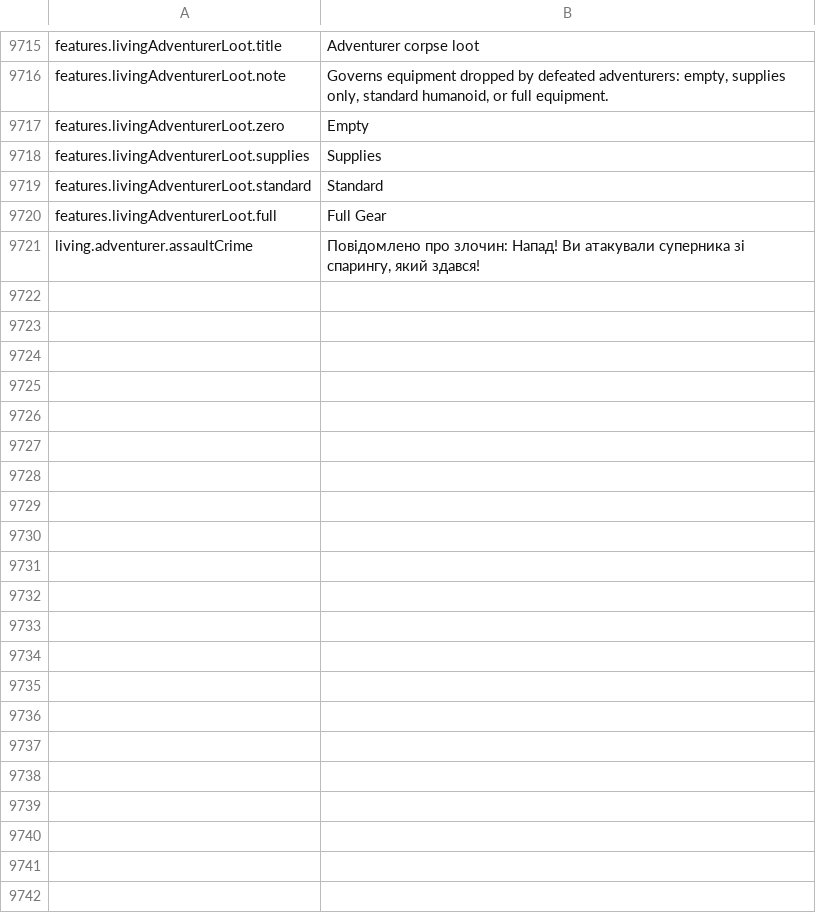
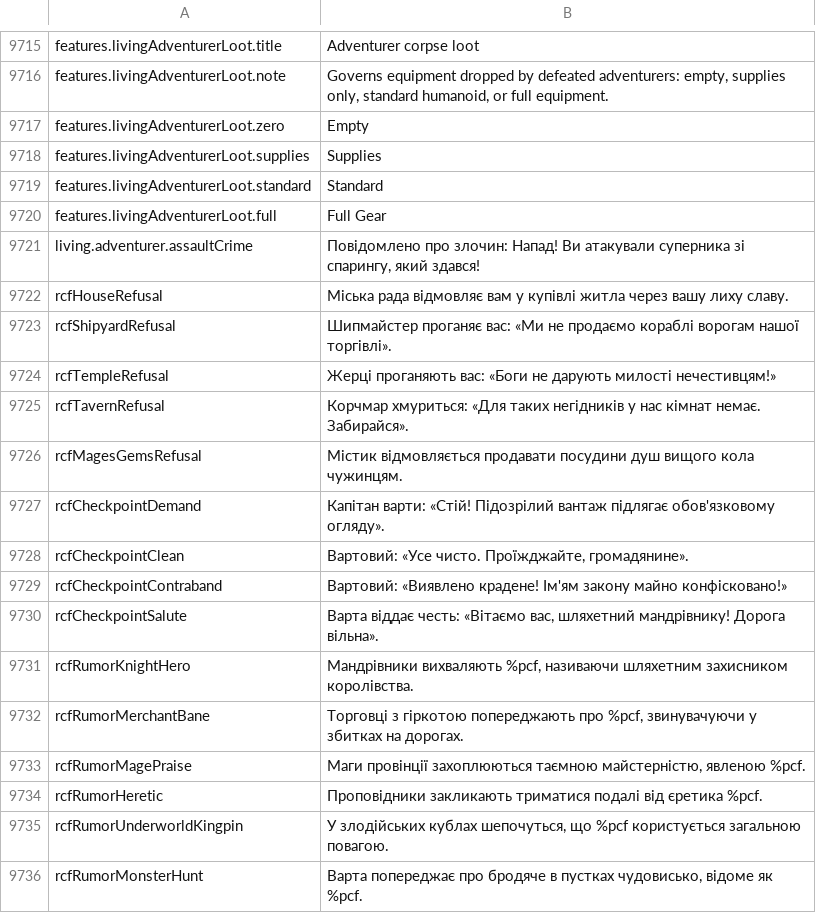
Before and after one commit to Chuz13/daggerfall-forever, a CSV file: locales/uk/Port_Strings.csv, drawn as a sheet; only a part is shown, gaps mark what is left out.

```diff
--- a/locales/uk/Port_Strings.csv
+++ b/locales/uk/Port_Strings.csv
@@ -9723 +9723,16 @@ features.livingAdventurerLoot.full,"Full Gear"
 living.adventurer.assaultCrime,"Повідомлено про злочин: Напад! Ви атакували суперника зі спарингу, який здався!"
+rcfHouseRefusal,Міська рада відмовляє вам у купівлі житла через вашу лиху славу.
+rcfShipyardRefusal,Шипмайстер проганяє вас: «Ми не продаємо кораблі ворогам нашої торгівлі».
+rcfTempleRefusal,Жерці проганяють вас: «Боги не дарують милості нечестивцям!»
+rcfTavernRefusal,Корчмар хмуриться: «Для таких негідників у нас кімнат немає. Забирайся».
+rcfMagesGemsRefusal,Містик відмовляється продавати посудини душ вищого кола чужинцям.
+rcfCheckpointDemand,Капітан варти: «Стій! Підозрілий вантаж підлягає обов'язковому огляду».
+rcfCheckpointClean,"Вартовий: «Усе чисто. Проїжджайте, громадянине»."
+rcfCheckpointContraband,Вартовий: «Виявлено крадене! Ім'ям закону майно конфісковано!»
+rcfCheckpointSalute,"Варта віддає честь: «Вітаємо вас, шляхетний мандрівнику! Дорога вільна»."
+rcfRumorKnightHero,"Мандрівники вихваляють %pcf, називаючи шляхетним захисником королівства."
+rcfRumorMerchantBane,"Торговці з гіркотою попереджають про %pcf, звинувачуючи у збитках на дорогах."
+rcfRumorMagePraise,"Маги провінції захоплюються таємною майстерністю, явленою %pcf."
+rcfRumorHeretic,Проповідники закликають триматися подалі від єретика %pcf.
+rcfRumorUnderworldKingpin,"У злодійських кублах шепочуться, що %pcf користується загальною повагою."
+rcfRumorMonsterHunt,"Варта попереджає про бродяче в пустках чудовисько, відоме як %pcf."
```
Also changed, not shown: locales/bg/Port_Strings.csv, locales/cs/Port_Strings.csv, 38 other files.
